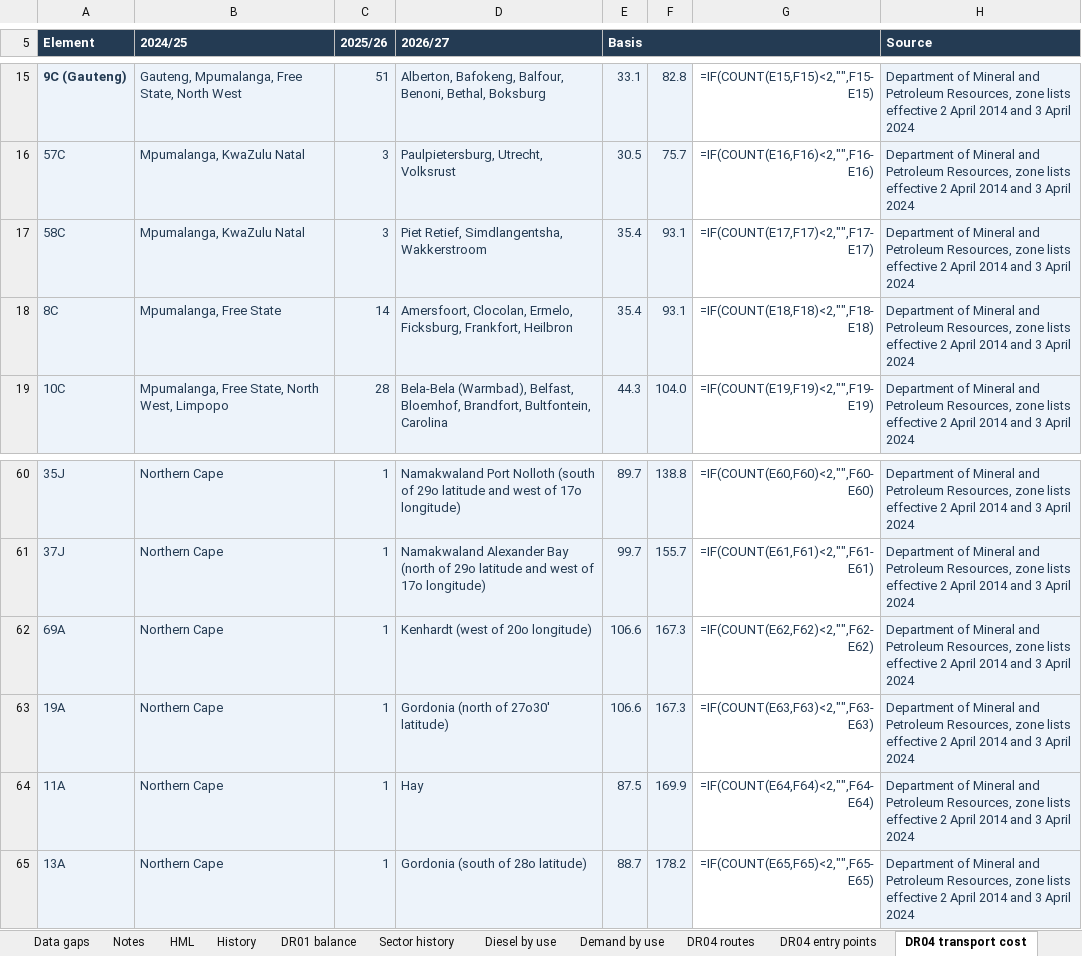
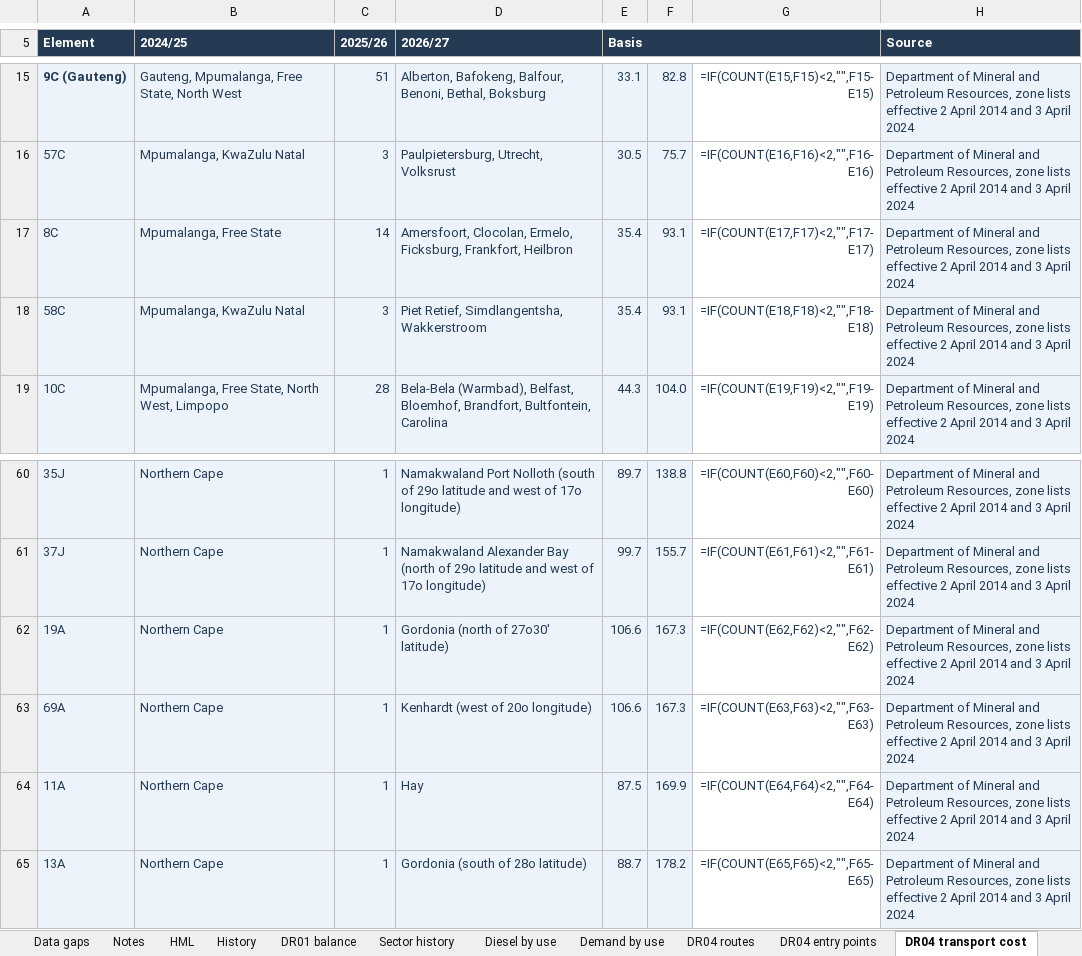
Before and after one commit to Africa-International-Advisors/liquid_fuels_model, an Excel workbook: output/delivered/Demand_baseline_workshop_2026_10_08_history.xlsx, sheet DR04 transport cost, drawn as a sheet; only a part is shown, gaps mark what is left out; values as stored, in another font and other column widths than the file's, no borders; formulas without a stored value are shown as written; removed rows and columns are numbered as before the commit, all else as after; the diff names each change by its address in the sheet, - before the commit and + after, or states it on an @@ line.

```diff
--- a/output/delivered/Demand_baseline_workshop_2026_10_08_history.xlsx (sheet DR04 transport cost)
+++ b/output/delivered/Demand_baseline_workshop_2026_10_08_history.xlsx (sheet DR04 transport cost)
-row 17: 58C | Mpumalanga, KwaZulu Natal | 3 | Piet Retief, Simdlangentsha, Wakkerstroom | 35.4 | 93.1 | =IF(COUNT(E17,F17)<2,"",F17-E17) | Department of Mineral and Petroleum Resources, zone lists effective 2 April 2014 and 3 April 2024
-G17: =IF(COUNT(E18,F18)<2,"",F18-E18)
+G17: =IF(COUNT(E17,F17)<2,"",F17-E17)
+row 18: 58C | Mpumalanga, KwaZulu Natal | 3 | Piet Retief, Simdlangentsha, Wakkerstroom | 35.4 | 93.1 | =IF(COUNT(E18,F18)<2,"",F18-E18) | Department of Mineral and Petroleum Resources, zone lists effective 2 April 2014 and 3 April 2024
-row 62: 69A | Northern Cape | 1 | Kenhardt (west of 20o longitude) | 106.6 | 167.3 | =IF(COUNT(E62,F62)<2,"",F62-E62) | Department of Mineral and Petroleum Resources, zone lists effective 2 April 2014 and 3 April 2024
-G62: =IF(COUNT(E63,F63)<2,"",F63-E63)
+G62: =IF(COUNT(E62,F62)<2,"",F62-E62)
+row 63: 69A | Northern Cape | 1 | Kenhardt (west of 20o longitude) | 106.6 | 167.3 | =IF(COUNT(E63,F63)<2,"",F63-E63) | Department of Mineral and Petroleum Resources, zone lists effective 2 April 2014 and 3 April 2024
```
Also changed, not shown: sheet DR07 evidence, 5 other files.
